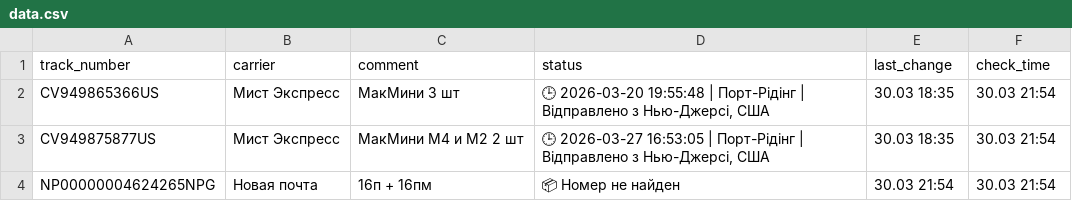
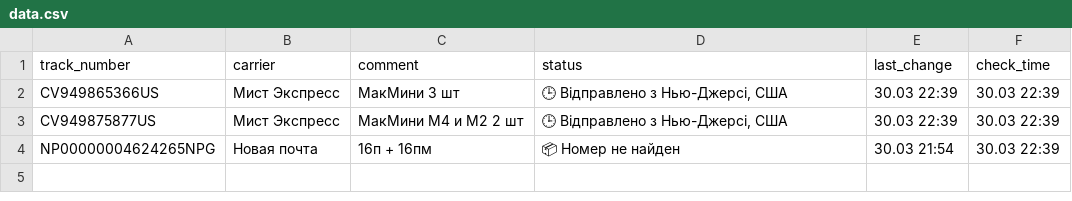
Before and after one commit to Madychenia/trackship, a CSV file: data.csv, drawn as a sheet.

Commit message:
Update 30.03 22:39

```diff
--- a/data.csv
+++ b/data.csv
@@ -1,4 +1,4 @@
 track_number,carrier,comment,status,last_change,check_time
-CV949865366US,Мист Экспресс,МакМини 3 шт,"🕒 2026-03-20 19:55:48 | Порт-Рідінг | Відправлено з Нью-Джерсі, США",30.03 18:35,30.03 21:54
-CV949875877US,Мист Экспресс,МакМини М4 и М2 2 шт,"🕒 2026-03-27 16:53:05 | Порт-Рідінг | Відправлено з Нью-Джерсі, США",30.03 18:35,30.03 21:54
-NP00000004624265NPG,Новая почта,16п + 16пм,📦 Номер не найден,30.03 21:54,30.03 21:54
+CV949865366US,Мист Экспресс,МакМини 3 шт,"🕒 Відправлено з Нью-Джерсі, США",30.03 22:39,30.03 22:39
+CV949875877US,Мист Экспресс,МакМини М4 и М2 2 шт,"🕒 Відправлено з Нью-Джерсі, США",30.03 22:39,30.03 22:39
+NP00000004624265NPG,Новая почта,16п + 16пм,📦 Номер не найден,30.03 21:54,30.03 22:39
```
